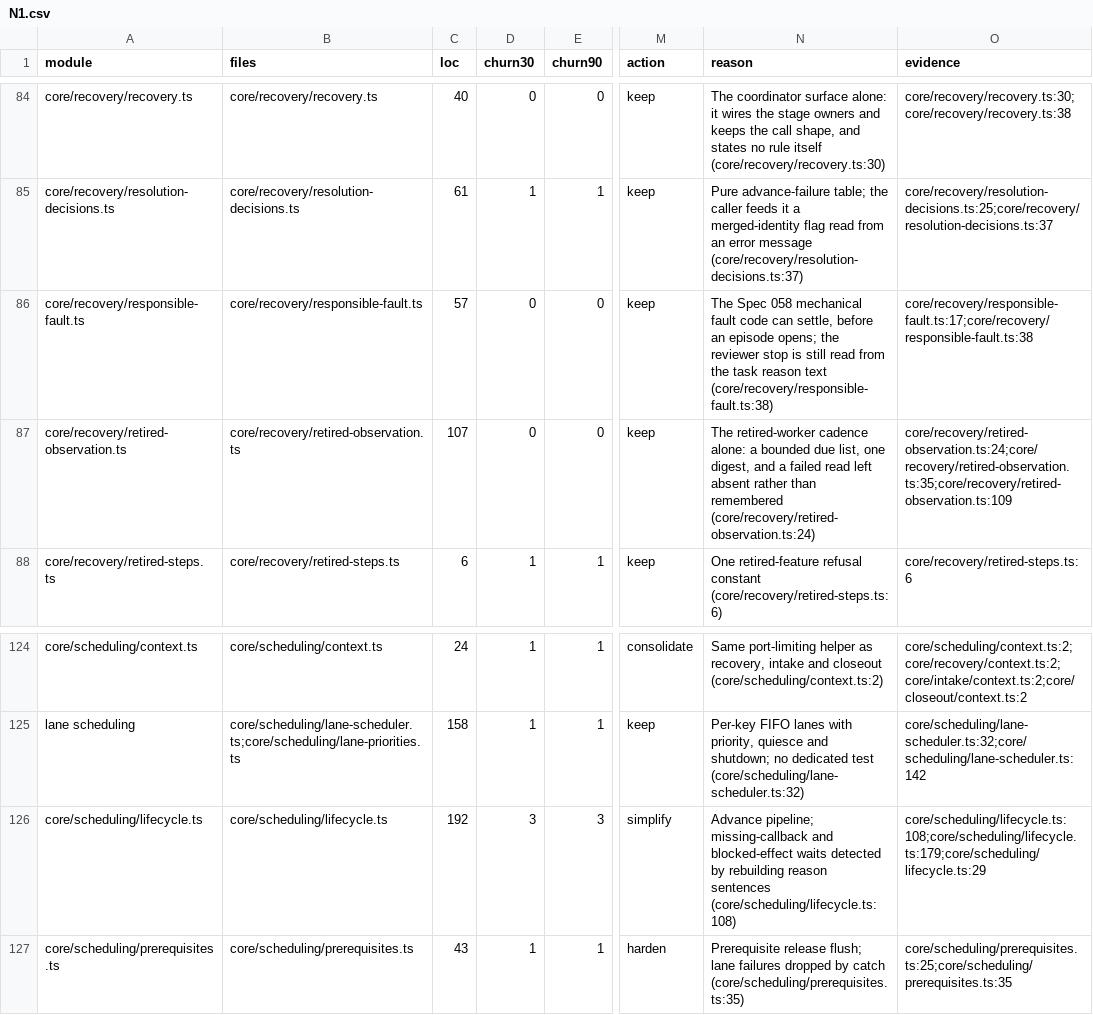
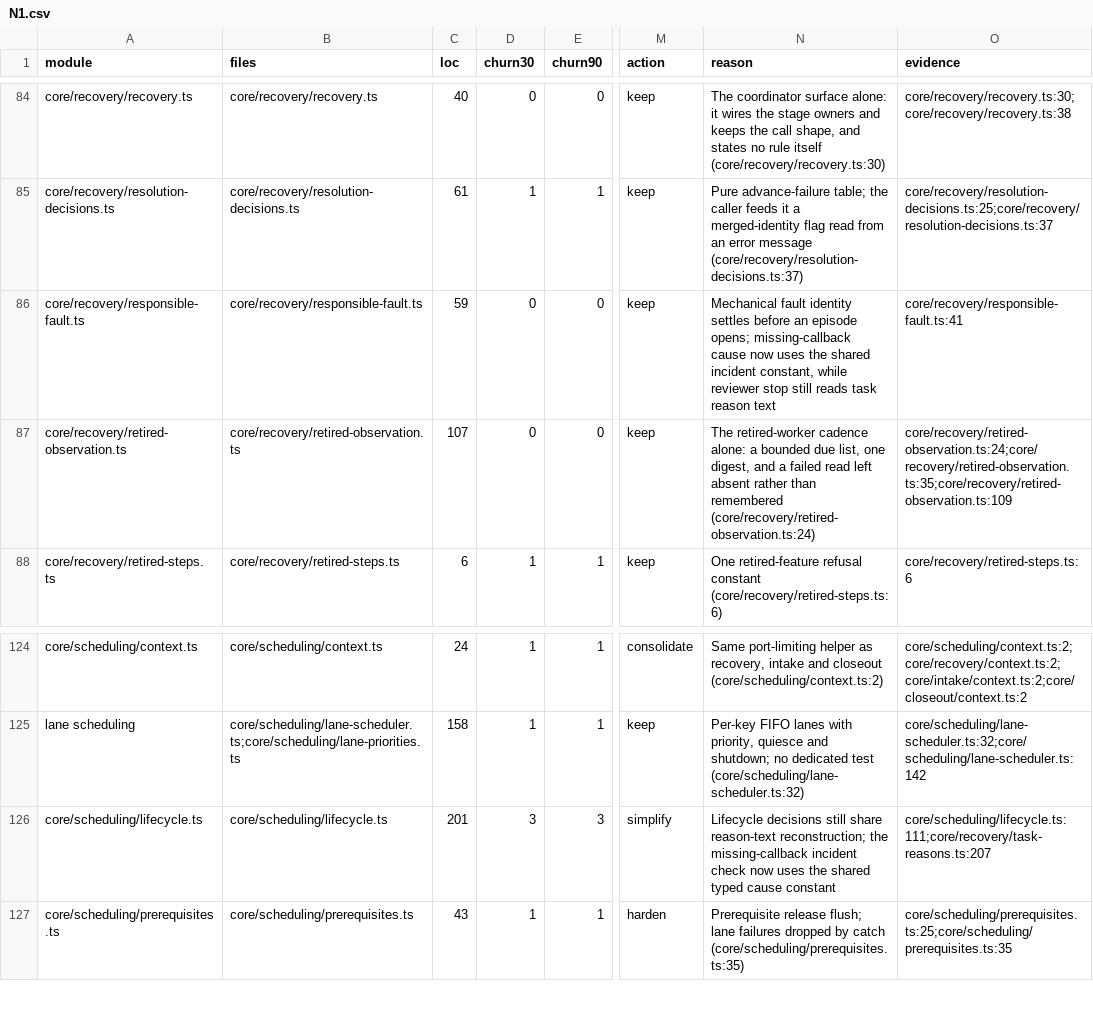
Before and after one commit to inflatable-cookie/nucleus, a CSV file: docs/knowledge/quality/code/N1.csv, drawn as a sheet; only a part is shown, gaps mark what is left out; the diff names each change by its address in the sheet, - before the commit and + after, or states it on an @@ line.

```diff
--- a/docs/knowledge/quality/code/N1.csv
+++ b/docs/knowledge/quality/code/N1.csv
-C86 (loc): 57
+C86 (loc): 59
-N86 (reason): The Spec 058 mechanical fault code can settle, before an episode opens; the reviewer stop is still read from the task reason text (core/recovery/responsible-fault.ts:38)
+N86 (reason): Mechanical fault identity settles before an episode opens; missing-callback cause now uses the shared incident constant, while reviewer stop still reads task reason text
-O86 (evidence): core/recovery/responsible-fault.ts:17;core/recovery/responsible-fault.ts:38
+O86 (evidence): core/recovery/responsible-fault.ts:41
-C126 (loc): 192
+C126 (loc): 201
-N126 (reason): Advance pipeline; missing-callback and blocked-effect waits detected by rebuilding reason sentences (core/scheduling/lifecycle.ts:108)
+N126 (reason): Lifecycle decisions still share reason-text reconstruction; the missing-callback incident check now uses the shared typed cause constant
-O126 (evidence): core/scheduling/lifecycle.ts:108;core/scheduling/lifecycle.ts:179;core/scheduling/lifecycle.ts:29
+O126 (evidence): core/scheduling/lifecycle.ts:111;core/recovery/task-reasons.ts:207
```
Also changed, not shown: docs/knowledge/quality/code/N2.csv, docs/knowledge/quality/code/N3.csv, 31 other files.
